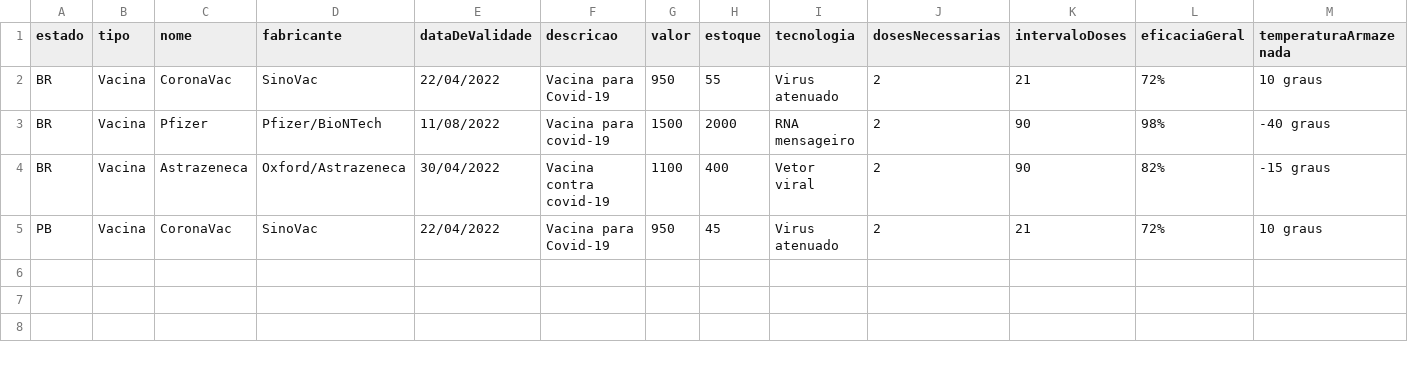
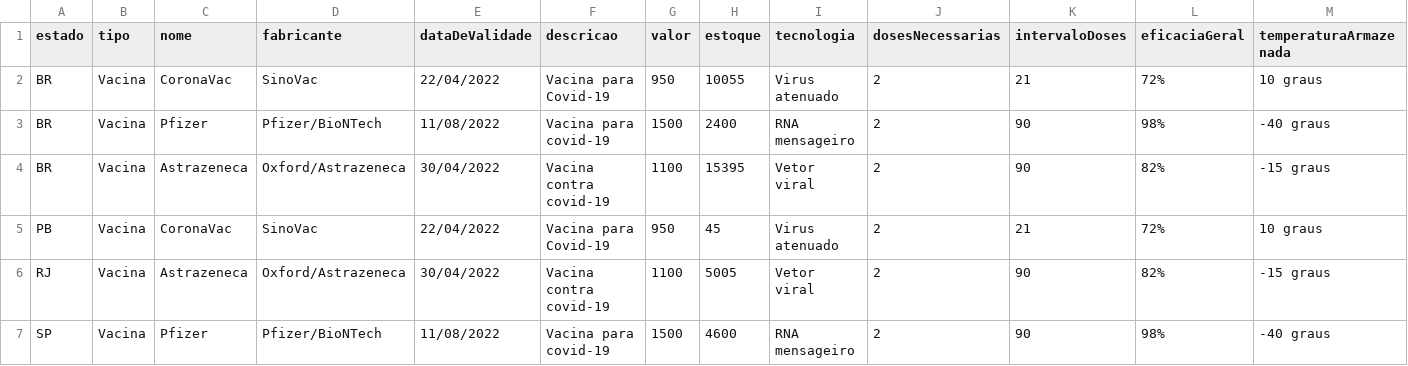
Before and after one commit to renatamendesc/Supplies-Management, a CSV file: dados/vacinas.csv, drawn as a sheet.

```diff
--- a/dados/vacinas.csv
+++ b/dados/vacinas.csv
@@ -1,5 +1,7 @@
 estado,tipo,nome,fabricante,dataDeValidade,descricao,valor,estoque,tecnologia,dosesNecessarias,intervaloDoses,eficaciaGeral,temperaturaArmazenada
-BR,Vacina,CoronaVac,SinoVac,22/04/2022,Vacina para Covid-19,950,55,Virus atenuado,2,21,72%,10 graus
-BR,Vacina,Pfizer,Pfizer/BioNTech,11/08/2022,Vacina para covid-19,1500,2000,RNA mensageiro,2,90,98%,-40 graus
-BR,Vacina,Astrazeneca,Oxford/Astrazeneca,30/04/2022,Vacina contra covid-19,1100,400,Vetor viral,2,90,82%,-15 graus
+BR,Vacina,CoronaVac,SinoVac,22/04/2022,Vacina para Covid-19,950,10055,Virus atenuado,2,21,72%,10 graus
+BR,Vacina,Pfizer,Pfizer/BioNTech,11/08/2022,Vacina para covid-19,1500,2400,RNA mensageiro,2,90,98%,-40 graus
+BR,Vacina,Astrazeneca,Oxford/Astrazeneca,30/04/2022,Vacina contra covid-19,1100,15395,Vetor viral,2,90,82%,-15 graus
 PB,Vacina,CoronaVac,SinoVac,22/04/2022,Vacina para Covid-19,950,45,Virus atenuado,2,21,72%,10 graus
+RJ,Vacina,Astrazeneca,Oxford/Astrazeneca,30/04/2022,Vacina contra covid-19,1100,5005,Vetor viral,2,90,82%,-15 graus
+SP,Vacina,Pfizer,Pfizer/BioNTech,11/08/2022,Vacina para covid-19,1500,4600,RNA mensageiro,2,90,98%,-40 graus
```
Also changed, not shown: dados/epi.csv, 6 other files.
